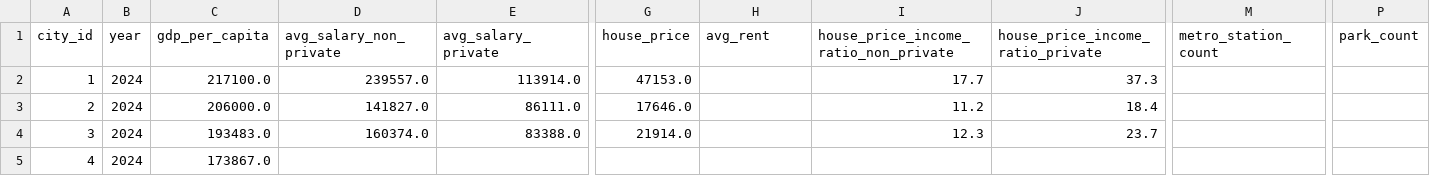
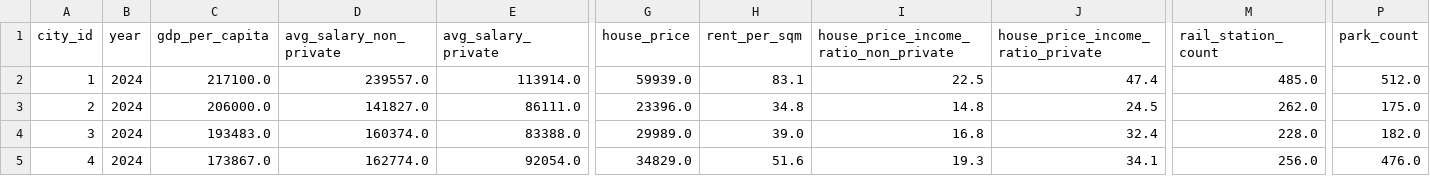
Before and after one commit to lievens-xu/CityInsight-Livability-Index, a CSV file: data/raw/city_indicators_2024_mvp.csv, drawn as a sheet; only a part is shown, gaps mark what is left out; the diff covers the shown part only; the diff names each change by its address in the sheet, - before the commit and + after, or states it on an @@ line.

```diff
--- a/data/raw/city_indicators_2024_mvp.csv
+++ b/data/raw/city_indicators_2024_mvp.csv
-H1: avg_rent
+H1: rent_per_sqm
-M1: metro_station_count
+M1: rail_station_count
-G2 (house_price): 47153.0
+G2 (house_price): 59939.0
-H2 (rent_per_sqm): (empty)
+H2 (rent_per_sqm): 83.1
-I2: 17.7
+I2: 22.5
-J2 (house_price_income_ratio_private): 37.3
+J2 (house_price_income_ratio_private): 47.4
-M2 (rail_station_count): (empty)
+M2 (rail_station_count): 485.0
-P2 (park_count): (empty)
+P2 (park_count): 512.0
-G3 (house_price): 17646.0
+G3 (house_price): 23396.0
-H3 (rent_per_sqm): (empty)
+H3 (rent_per_sqm): 34.8
-I3: 11.2
+I3: 14.8
-J3 (house_price_income_ratio_private): 18.4
+J3 (house_price_income_ratio_private): 24.5
-M3 (rail_station_count): (empty)
+M3 (rail_station_count): 262.0
-P3 (park_count): (empty)
+P3 (park_count): 175.0
-G4 (house_price): 21914.0
+G4 (house_price): 29989.0
-H4 (rent_per_sqm): (empty)
+H4 (rent_per_sqm): 39.0
-I4: 12.3
+I4: 16.8
-J4 (house_price_income_ratio_private): 23.7
+J4 (house_price_income_ratio_private): 32.4
-M4 (rail_station_count): (empty)
+M4 (rail_station_count): 228.0
-P4 (park_count): (empty)
+P4 (park_count): 182.0
-D5 (avg_salary_non_private): (empty)
+D5 (avg_salary_non_private): 162774.0
-E5 (avg_salary_private): (empty)
+E5 (avg_salary_private): 92054.0
-G5 (house_price): (empty)
+G5 (house_price): 34829.0
-H5 (rent_per_sqm): (empty)
+H5 (rent_per_sqm): 51.6
-I5: (empty)
+I5: 19.3
-J5 (house_price_income_ratio_private): (empty)
+J5 (house_price_income_ratio_private): 34.1
-M5 (rail_station_count): (empty)
+M5 (rail_station_count): 256.0
-P5 (park_count): (empty)
+P5 (park_count): 476.0
```
Also changed, not shown: 2 added rows and 29 edited cells elsewhere in this file, data/processed/livability_scores_2024.csv, data/processed/preference_scenarios_2024.csv, 33 other files.
